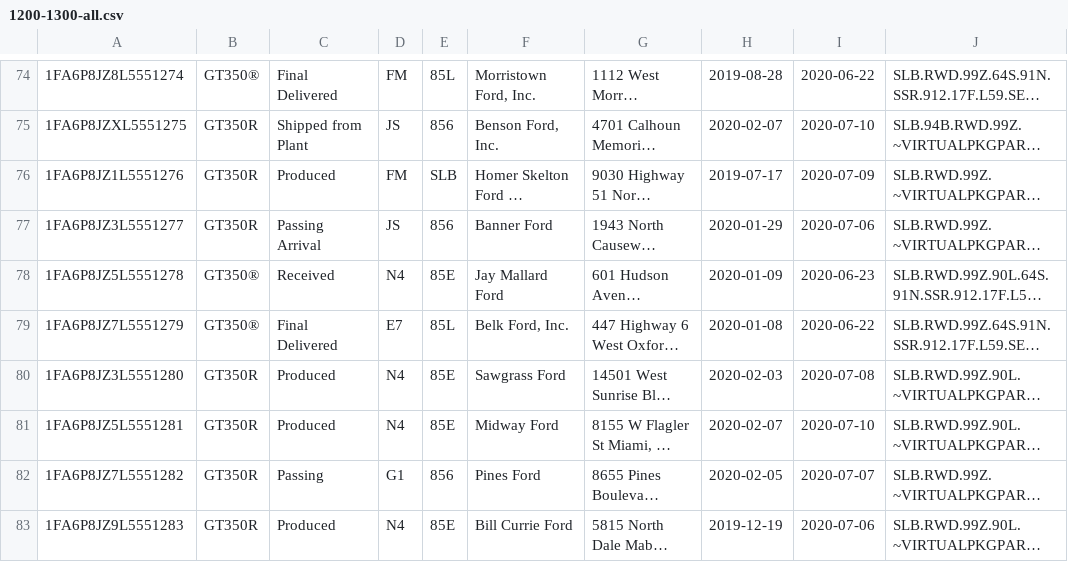
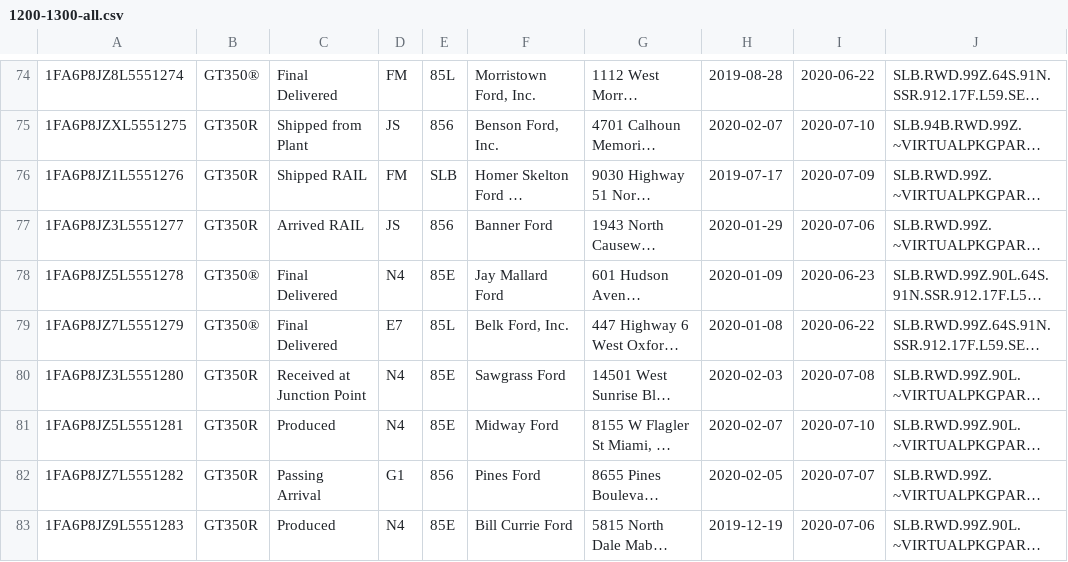
Before and after one commit to corrieb/350vins, a CSV file: data/1200-1300-all.csv, drawn as a sheet; only a part is shown, gaps mark what is left out; long unchanged cells end in …; the diff covers the shown part only; the diff names each change by its address in the sheet, - before the commit and + after, or states it on an @@ line.

```diff
--- a/data/1200-1300-all.csv
+++ b/data/1200-1300-all.csv
-C76: Produced
+C76: Shipped RAIL
-C77: Passing Arrival
+C77: Arrived RAIL
-C78: Received
+C78: Final Delivered
-C80: Produced
+C80: Received at Junction Point
-C82: Passing
+C82: Passing Arrival
```
Also changed, not shown: 19 edited cells elsewhere in this file, data/1300-1400-all.csv, data/1400-1500-all.csv, 11 other files.
